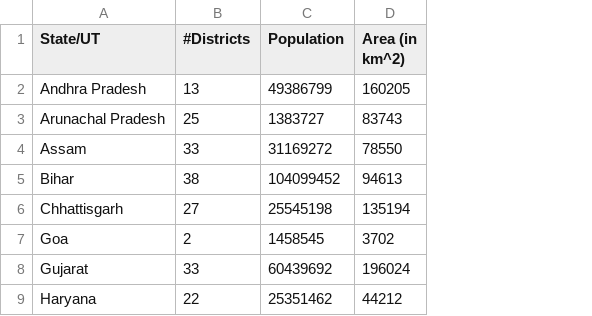
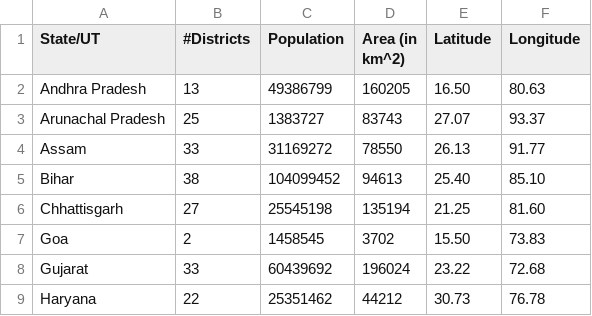
Before and after one commit to recurze/IndianCities, a CSV file: final_states.csv, drawn as a sheet; only a part is shown; the diff names each change by its address in the sheet, - before the commit and + after, or states it on an @@ line.

Commit message:
Add central lat/long information for states

```diff
--- a/final_states.csv
+++ b/final_states.csv
+column E (Latitude), rows 2-9: 16.50 | 27.07 | 26.13 | 25.40 | 21.25 | 15.50 | 23.22 | 30.73
+column F (Longitude), rows 2-9: 80.63 | 93.37 | 91.77 | 85.10 | 81.60 | 73.83 | 72.68 | 76.78
```
